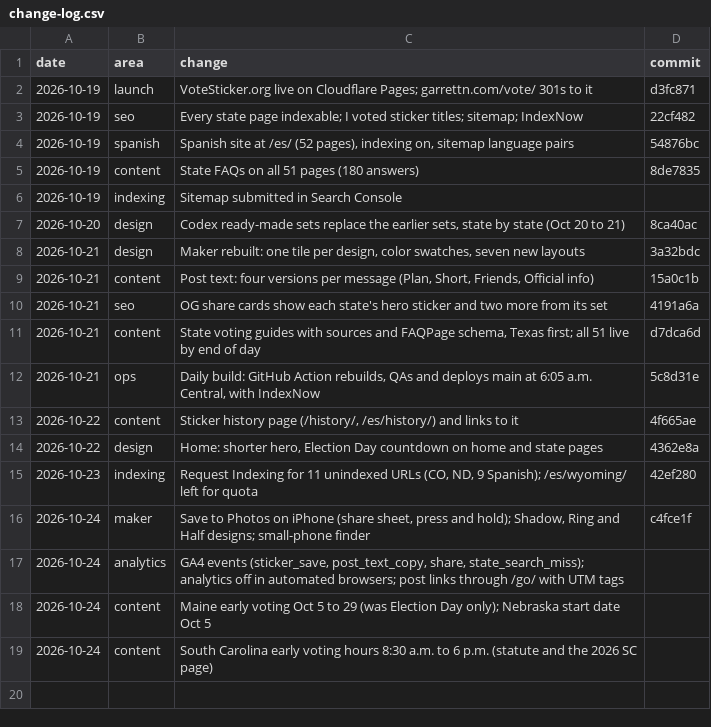
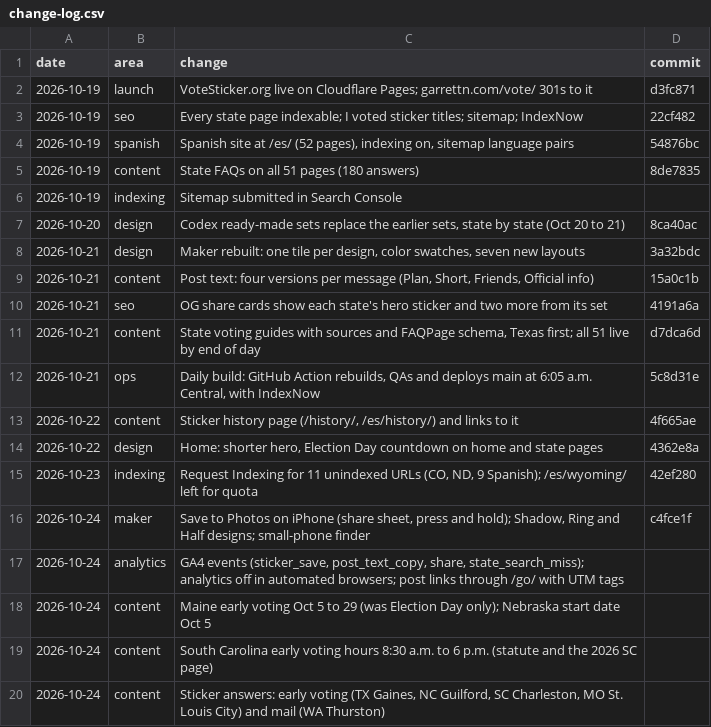
Before and after one commit to garrettatx/votesticker, a CSV file: docs/change-log.csv, drawn as a sheet; the diff names each change by its address in the sheet, - before the commit and + after, or states it on an @@ line.

```diff
--- a/docs/change-log.csv
+++ b/docs/change-log.csv
+row 20: 2026-10-24 | content | Sticker answers: early voting (TX Gaines, NC Guilford, SC Charleston, MO St. Louis City) and mail (WA Thurston)
```
Also changed, not shown: 10 other files.
